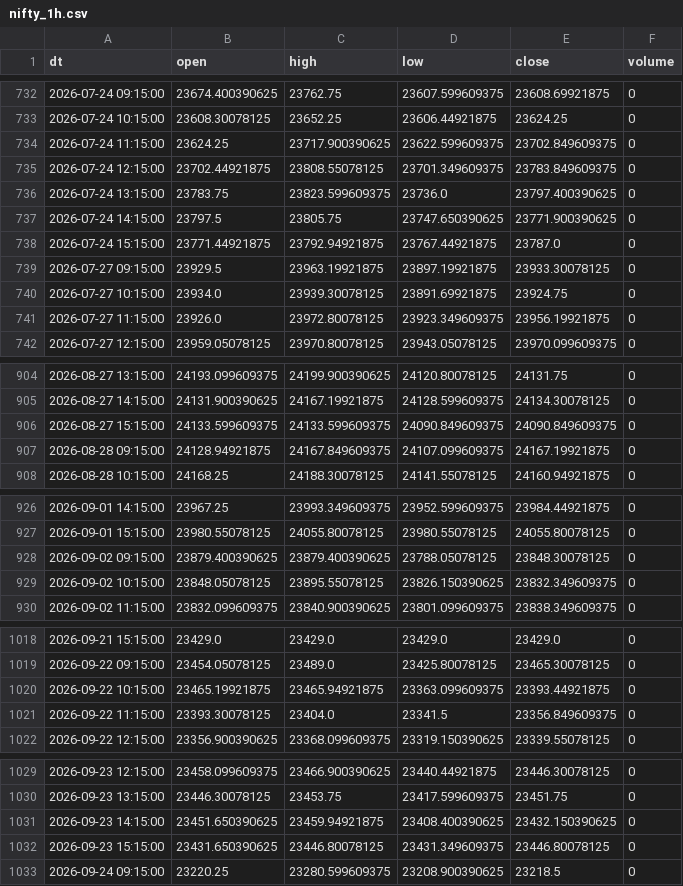
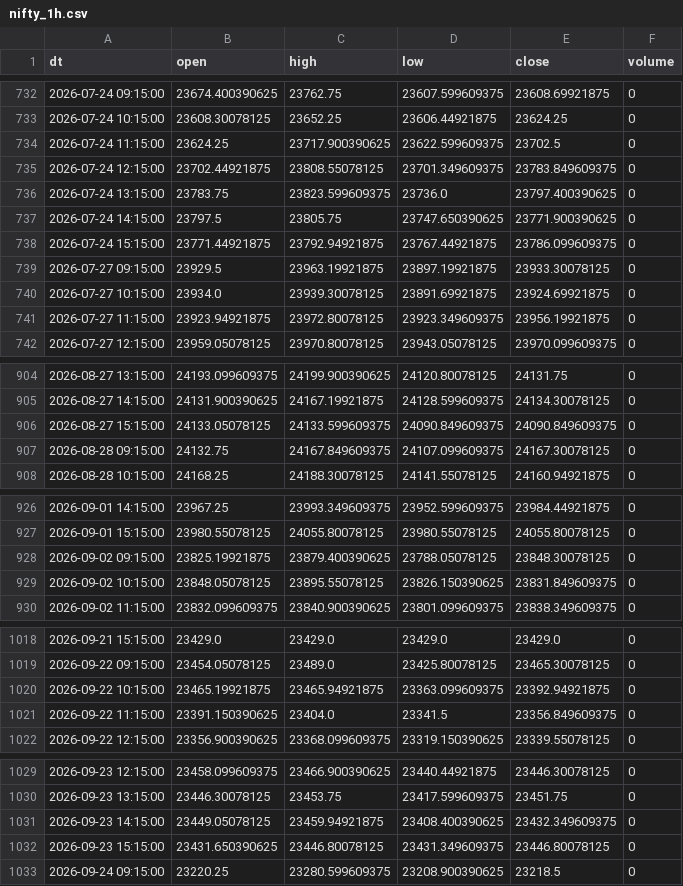
Before and after one commit to Aruj-Singh/nse-dashboard, a CSV file: data/nifty_1h.csv, drawn as a sheet; only a part is shown, gaps mark what is left out; the diff covers the shown part only.

```diff
--- a/data/nifty_1h.csv
+++ b/data/nifty_1h.csv
@@ -733,3 +733,3 @@ dt,open,high,low,close,volume
 2026-07-24 10:15:00,23608.30078125,23652.25,23606.44921875,23624.25,0
-2026-07-24 11:15:00,23624.25,23717.900390625,23622.599609375,23702.849609375,0
+2026-07-24 11:15:00,23624.25,23717.900390625,23622.599609375,23702.5,0
 2026-07-24 12:15:00,23702.44921875,23808.55078125,23701.349609375,23783.849609375,0
@@ -737,6 +737,6 @@ dt,open,high,low,close,volume
 2026-07-24 14:15:00,23797.5,23805.75,23747.650390625,23771.900390625,0
-2026-07-24 15:15:00,23771.44921875,23792.94921875,23767.44921875,23787.0,0
+2026-07-24 15:15:00,23771.44921875,23792.94921875,23767.44921875,23786.099609375,0
 2026-07-27 09:15:00,23929.5,23963.19921875,23897.19921875,23933.30078125,0
-2026-07-27 10:15:00,23934.0,23939.30078125,23891.69921875,23924.75,0
-2026-07-27 11:15:00,23926.0,23972.80078125,23923.349609375,23956.19921875,0
+2026-07-27 10:15:00,23934.0,23939.30078125,23891.69921875,23924.69921875,0
+2026-07-27 11:15:00,23923.94921875,23972.80078125,23923.349609375,23956.19921875,0
 2026-07-27 12:15:00,23959.05078125,23970.80078125,23943.05078125,23970.099609375,0
@@ -905,4 +905,4 @@ dt,open,high,low,close,volume
 2026-08-27 14:15:00,24131.900390625,24167.19921875,24128.599609375,24134.30078125,0
-2026-08-27 15:15:00,24133.599609375,24133.599609375,24090.849609375,24090.849609375,0
-2026-08-28 09:15:00,24128.94921875,24167.849609375,24107.099609375,24167.19921875,0
+2026-08-27 15:15:00,24133.05078125,24133.599609375,24090.849609375,24090.849609375,0
+2026-08-28 09:15:00,24132.75,24167.849609375,24107.099609375,24167.30078125,0
 2026-08-28 10:15:00,24168.25,24188.30078125,24141.55078125,24160.94921875,0
@@ -927,4 +927,4 @@ dt,open,high,low,close,volume
 2026-09-01 15:15:00,23980.55078125,24055.80078125,23980.55078125,24055.80078125,0
-2026-09-02 09:15:00,23879.400390625,23879.400390625,23788.05078125,23848.30078125,0
-2026-09-02 10:15:00,23848.05078125,23895.55078125,23826.150390625,23832.349609375,0
+2026-09-02 09:15:00,23825.19921875,23879.400390625,23788.05078125,23848.30078125,0
+2026-09-02 10:15:00,23848.05078125,23895.55078125,23826.150390625,23831.849609375,0
 2026-09-02 11:15:00,23832.099609375,23840.900390625,23801.099609375,23838.349609375,0
@@ -1019,4 +1019,4 @@ dt,open,high,low,close,volume
 2026-09-22 09:15:00,23454.05078125,23489.0,23425.80078125,23465.30078125,0
-2026-09-22 10:15:00,23465.19921875,23465.94921875,23363.099609375,23393.44921875,0
-2026-09-22 11:15:00,23393.30078125,23404.0,23341.5,23356.849609375,0
+2026-09-22 10:15:00,23465.19921875,23465.94921875,23363.099609375,23392.94921875,0
+2026-09-22 11:15:00,23391.150390625,23404.0,23341.5,23356.849609375,0
 2026-09-22 12:15:00,23356.900390625,23368.099609375,23319.150390625,23339.55078125,0
@@ -1030,3 +1030,3 @@ dt,open,high,low,close,volume
 2026-09-23 13:15:00,23446.30078125,23453.75,23417.599609375,23451.75,0
-2026-09-23 14:15:00,23451.650390625,23459.94921875,23408.400390625,23432.150390625,0
+2026-09-23 14:15:00,23449.05078125,23459.94921875,23408.400390625,23432.349609375,0
 2026-09-23 15:15:00,23431.650390625,23446.80078125,23431.349609375,23446.80078125,0
```
Also changed, not shown: 23 edited cells elsewhere in this file, data/block_deals.csv, data/bulk_deals.csv, 12 other files.
